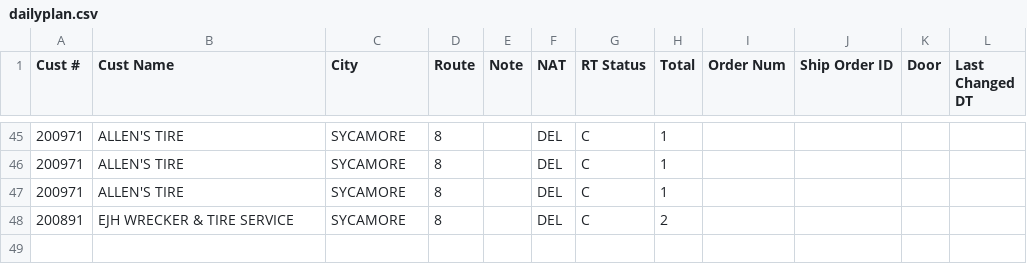
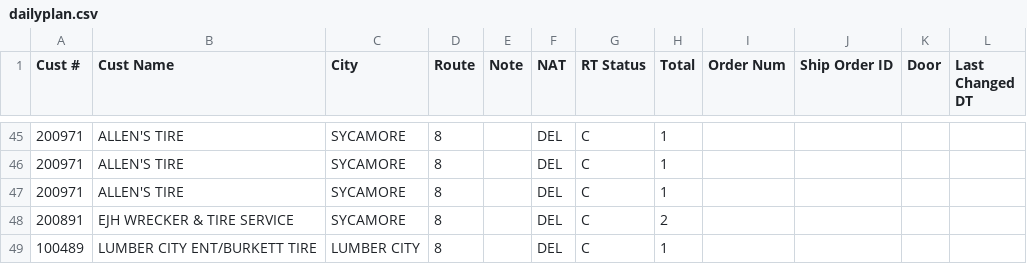
Before and after one commit to Casteel1983/td-dispatch, a CSV file: feed/2026-11-18_morning/dailyplan.csv, drawn as a sheet; only a part is shown, gaps mark what is left out.

Commit message:
Dispatch feed 2026-11-18 08:00

```diff
--- a/feed/2026-11-18_morning/dailyplan.csv
+++ b/feed/2026-11-18_morning/dailyplan.csv
@@ -48 +48,2 @@ Cust #,Cust Name,City,Route,Note,NAT,RT Status,Total,Order Num,Ship Order ID,Doo
 200891,EJH WRECKER & TIRE SERVICE,SYCAMORE,8,,DEL,C,2,,,,
+100489,LUMBER CITY ENT/BURKETT TIRE,LUMBER CITY,8,,DEL,C,1,,,,
```
Also changed, not shown: 2 other files.
